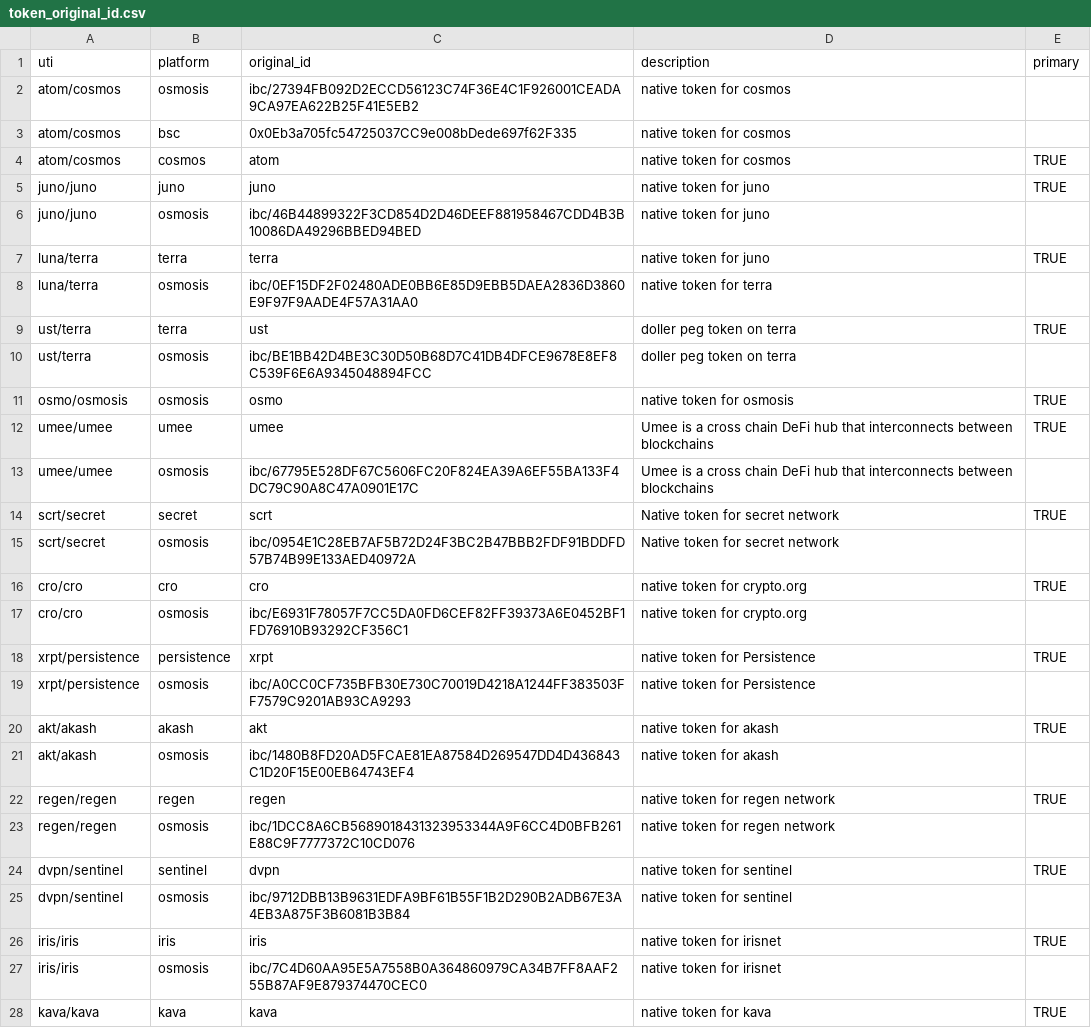
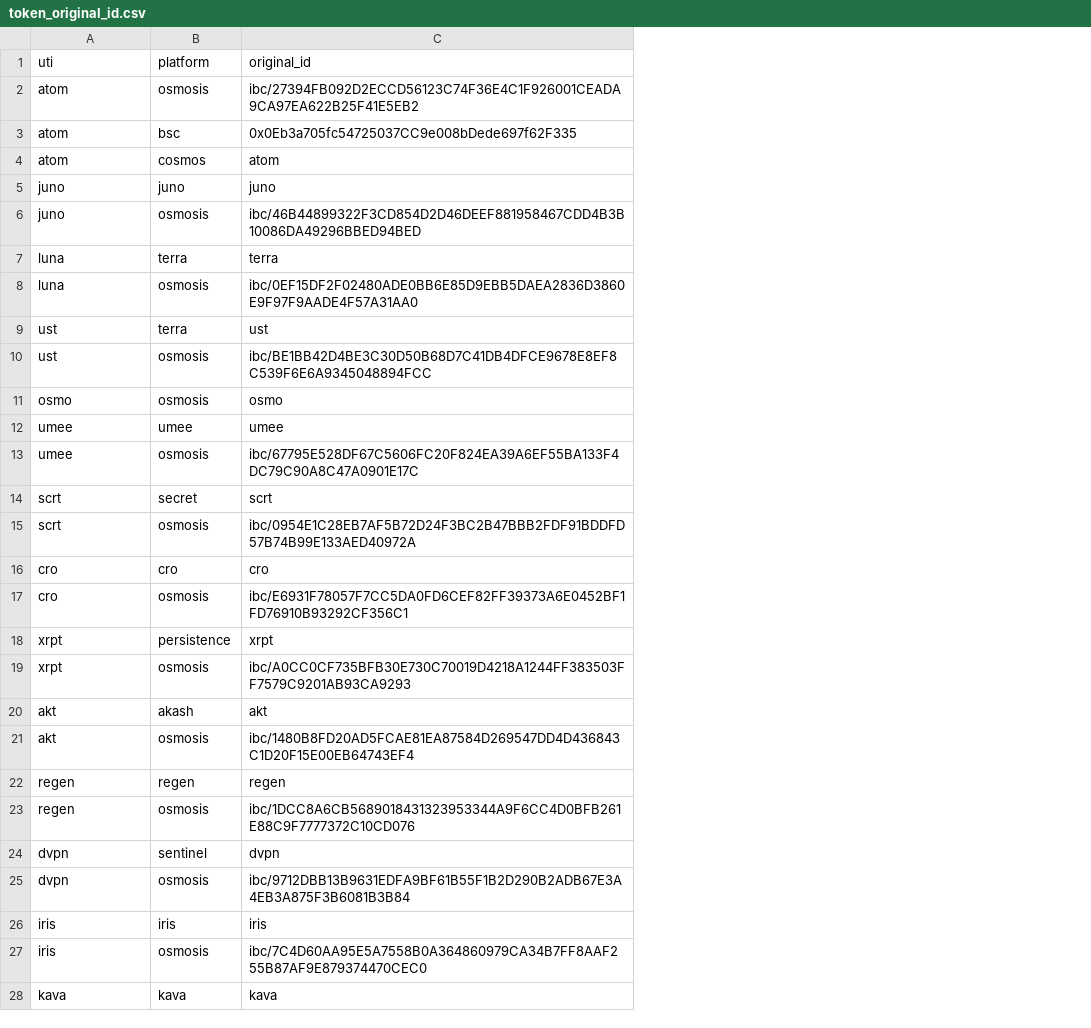
Before and after one commit to ca3-caaip/token_original_id, a CSV file: token_original_id.csv, drawn as a sheet; only a part is shown; removed rows and columns are numbered as before the commit, all else as after; the diff covers the shown part only; the diff names each change by its address in the sheet, - before the commit and + after, or states it on an @@ line.

Commit message:
remove description, primary, right side of uti

```diff
--- a/token_original_id.csv
+++ b/token_original_id.csv
-column D (description), rows 2-28: native token for cosmos | native token for cosmos | native token for cosmos | native token for juno | native token for juno | native token for juno | native token for terra | doller peg token on terra | doller peg token on terra | native token for osmosis | Umee is a cross chain DeFi hub that interconnects between blockchains | Umee is a cross chain DeFi hub that interconnects between blockchains | Native token for secret network | Native token for secret network | native token for crypto.org | native token for crypto.org | native token for Persistence | native token for Persistence | native token for akash | native token for akash | native token for regen network | native token for regen network | native token for sentinel | native token for sentinel | native token for irisnet | native token for irisnet | native token for kava
-column E (primary), rows 4-28: TRUE | TRUE |  | TRUE |  | TRUE |  | TRUE | TRUE |  | TRUE |  | TRUE |  | TRUE |  | TRUE |  | TRUE |  | TRUE |  | TRUE |  | TRUE
-A2:A4 (uti): atom/cosmos
+A2:A4 (uti): atom
-A5:A6 (uti): juno/juno
+A5:A6 (uti): juno
-A7:A8 (uti): luna/terra
+A7:A8 (uti): luna
-A9:A10 (uti): ust/terra
+A9:A10 (uti): ust
-A11 (uti): osmo/osmosis
+A11 (uti): osmo
-A12:A13 (uti): umee/umee
+A12:A13 (uti): umee
-A14:A15 (uti): scrt/secret
+A14:A15 (uti): scrt
-A16:A17 (uti): cro/cro
+A16:A17 (uti): cro
-A18:A19 (uti): xrpt/persistence
+A18:A19 (uti): xrpt
-A20:A21 (uti): akt/akash
+A20:A21 (uti): akt
-A22:A23 (uti): regen/regen
+A22:A23 (uti): regen
-A24:A25 (uti): dvpn/sentinel
+A24:A25 (uti): dvpn
-A26:A27 (uti): iris/iris
+A26:A27 (uti): iris
-A28 (uti): kava/kava
+A28 (uti): kava
```
Also changed, not shown: 1 added row and 27 edited cells elsewhere in this file.
